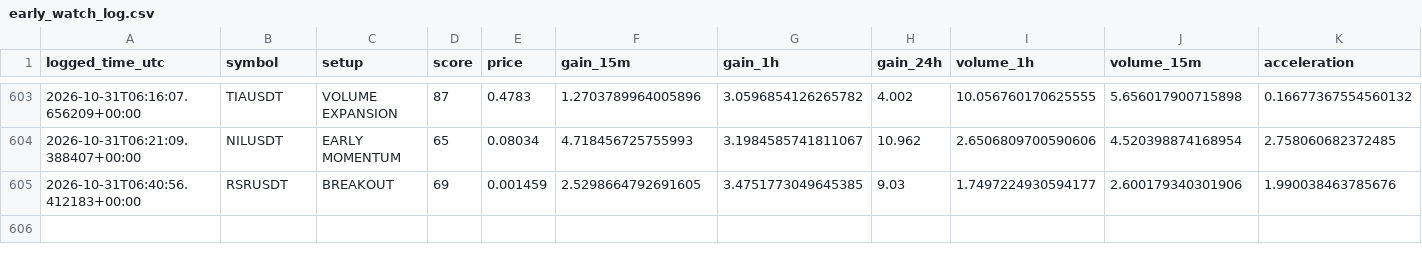
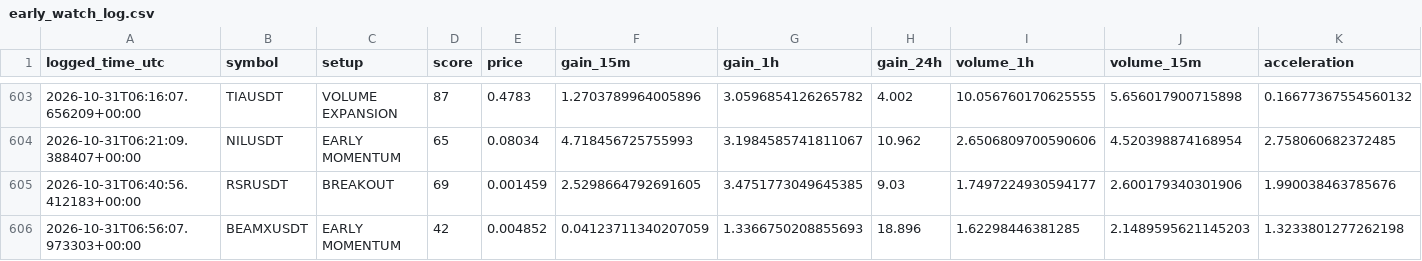
Before and after one commit to islam1977/v3, a CSV file: early_watch_log.csv, drawn as a sheet; only a part is shown, gaps mark what is left out; rows hold the shown columns only; the diff names each change by its address in the sheet, - before the commit and + after, or states it on an @@ line.

```diff
--- a/early_watch_log.csv
+++ b/early_watch_log.csv
+row 606: 2026-10-31T06:56:07.973303+00:00 | BEAMXUSDT | EARLY MOMENTUM | 42 | 0.004852 | 0.04123711340207059 | 1.3366750208855693 | 18.896 | 1.62298446381285 | 2.1489595621145203 | 1.3233801277262198
```
Also changed, not shown: early_scan_diagnostics.csv, 1 other file.
